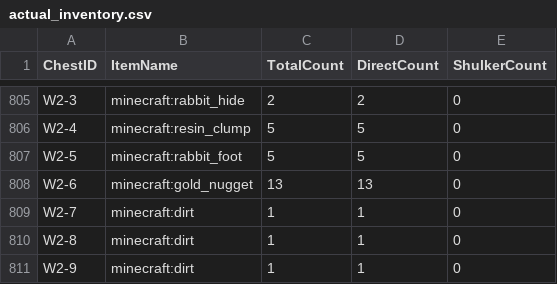
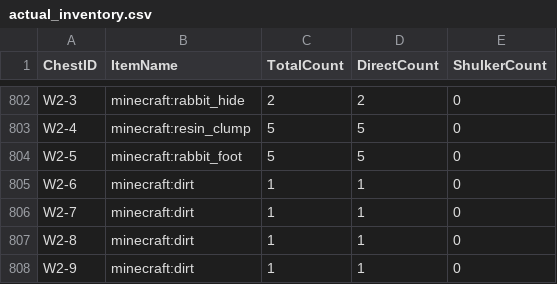
Before and after one commit to iigeshii/sorter, a CSV file: actual_inventory.csv, drawn as a sheet; only a part is shown, gaps mark what is left out; the diff covers the shown part only.

```diff
--- a/actual_inventory.csv
+++ b/actual_inventory.csv
@@ -807,3 +804,3 @@ W2-4,minecraft:resin_clump,5,5,0
 W2-5,minecraft:rabbit_foot,5,5,0
-W2-6,minecraft:gold_nugget,13,13,0
+W2-6,minecraft:dirt,1,1,0
 W2-7,minecraft:dirt,1,1,0
```
Also changed, not shown: 3 removed rows and 6 edited cells elsewhere in this file, item_names.csv, sorter_layout.csv.
